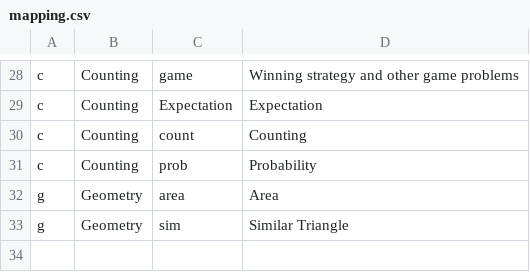
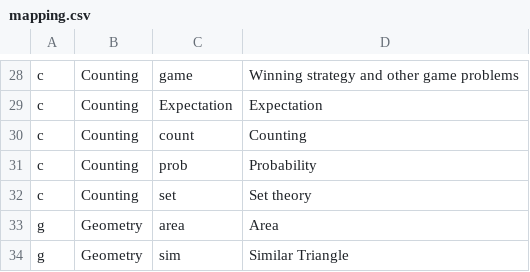
Before and after one commit to Yolaaaaanda000/evenacademy_ai_notes, a CSV file: data/knowledge/mapping.csv, drawn as a sheet; only a part is shown, gaps mark what is left out; the diff names each change by its address in the sheet, - before the commit and + after, or states it on an @@ line.

```diff
--- a/data/knowledge/mapping.csv
+++ b/data/knowledge/mapping.csv
+row 32: c | Counting | set | Set theory
```
Also changed, not shown: 6 other files.
